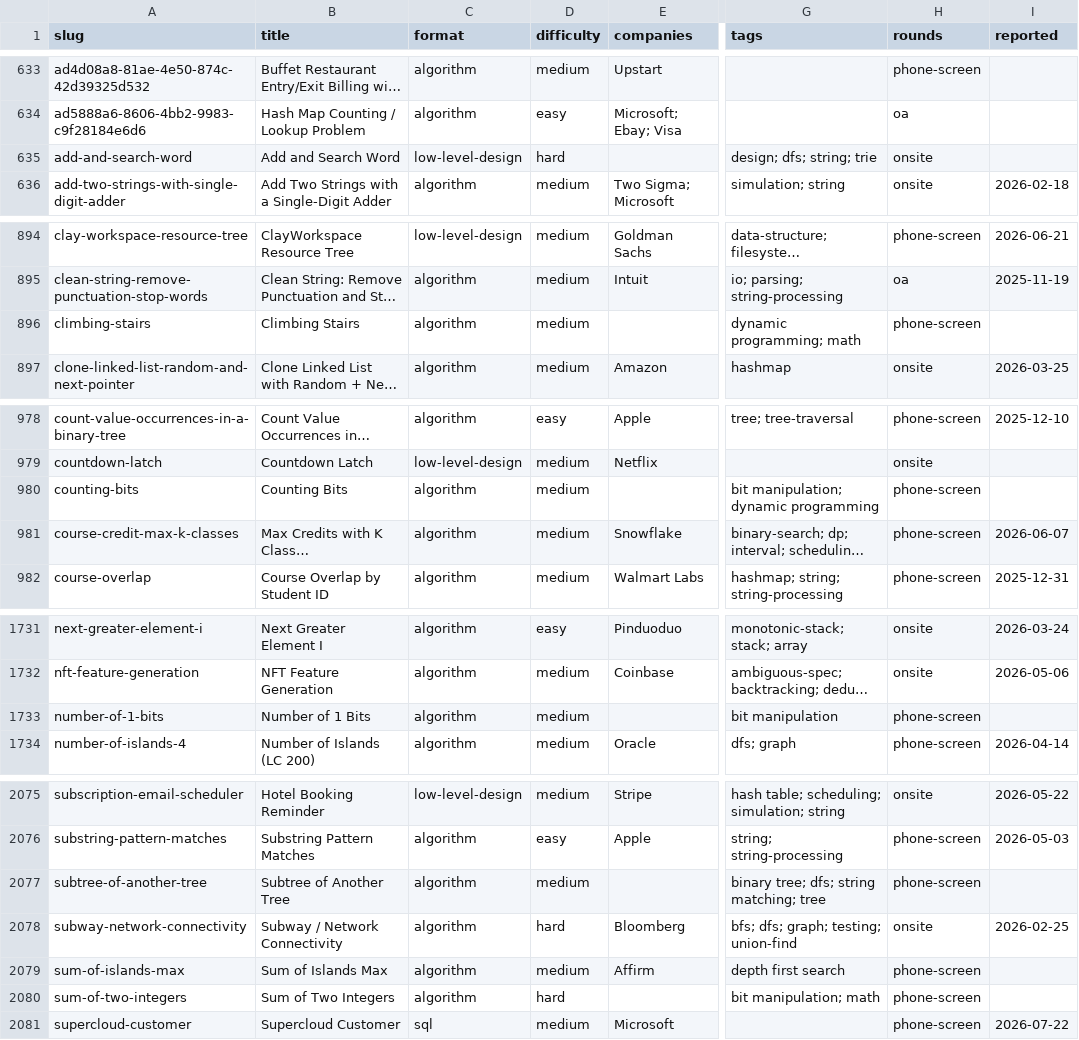
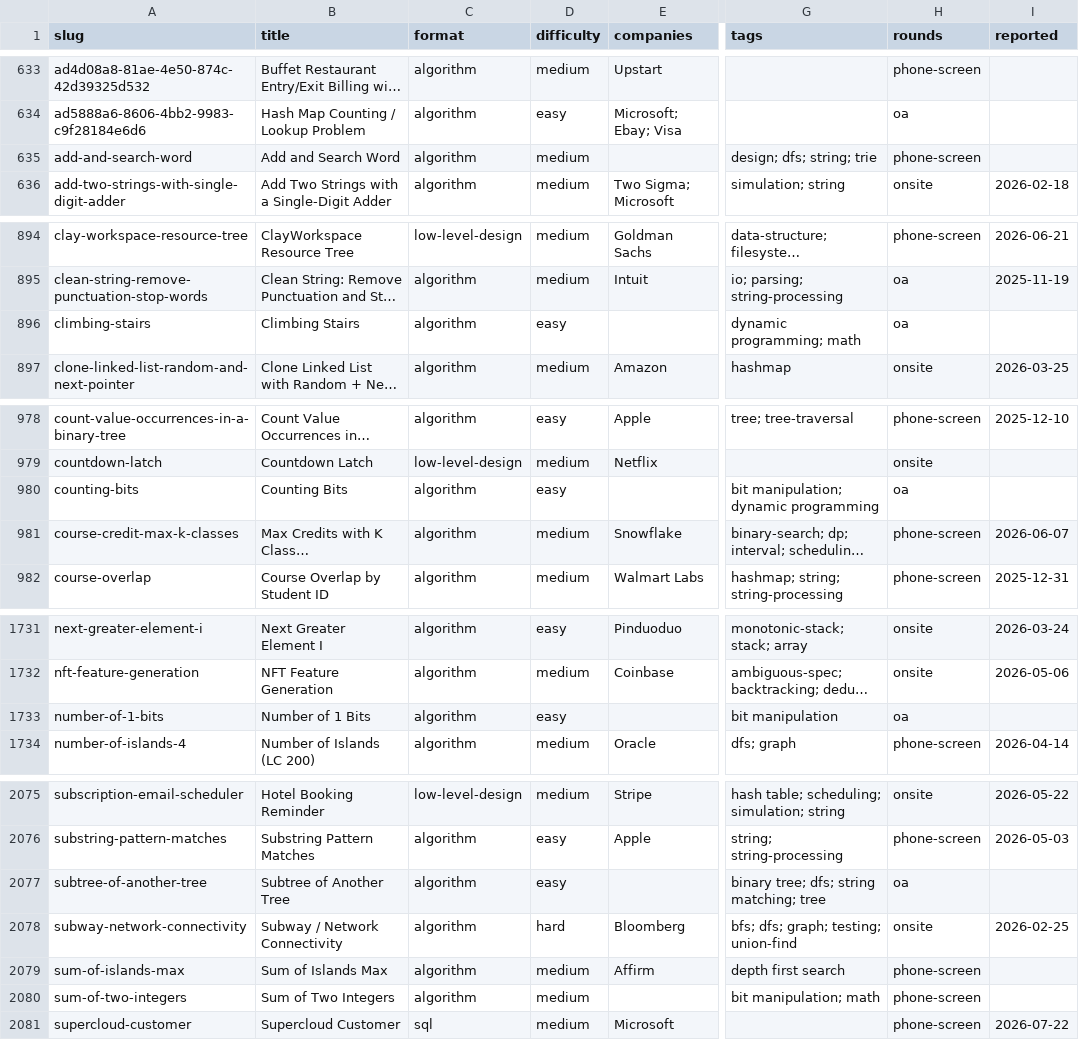
Before and after one commit to kevin-2023-code/Tech-Interview-Questions, a CSV file: data/questions.csv, drawn as a sheet; only a part is shown, gaps mark what is left out; long unchanged cells end in …; the diff covers the shown part only; the diff names each change by its address in the sheet, - before the commit and + after, or states it on an @@ line.

```diff
--- a/data/questions.csv
+++ b/data/questions.csv
-C635 (format): low-level-design
+C635 (format): algorithm
-D635 (difficulty): hard
+D635 (difficulty): medium
-H635 (rounds): onsite
+H635 (rounds): phone-screen
-D896 (difficulty): medium
+D896 (difficulty): easy
-H896 (rounds): phone-screen
+H896 (rounds): oa
-D980 (difficulty): medium
+D980 (difficulty): easy
-H980 (rounds): phone-screen
+H980 (rounds): oa
-D1733 (difficulty): medium
+D1733 (difficulty): easy
-H1733 (rounds): phone-screen
+H1733 (rounds): oa
-D2077 (difficulty): medium
+D2077 (difficulty): easy
-H2077 (rounds): phone-screen
+H2077 (rounds): oa
-D2080 (difficulty): hard
+D2080 (difficulty): medium
```
Also changed, not shown: 4 edited cells elsewhere in this file, 11 other files.
